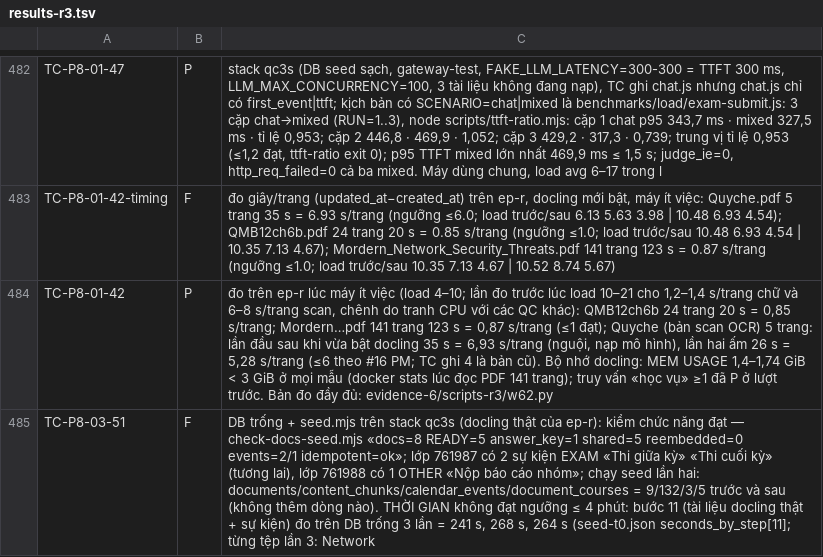
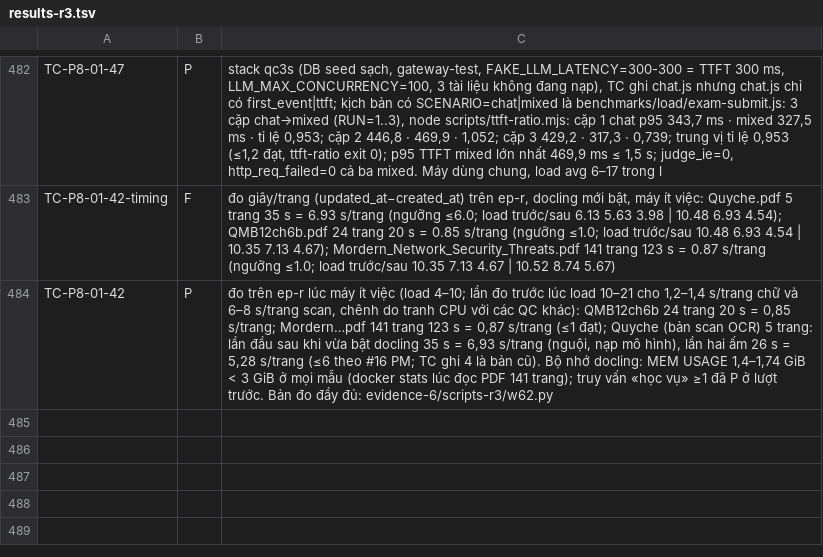
Before and after one commit to kagamikuro1024/EduPilot-v2, a TSV file: docs/regression/evidence-6/results-r3.tsv, drawn as a sheet; only a part is shown, gaps mark what is left out; the diff names each change by its address in the sheet, - before the commit and + after, or states it on an @@ line.

Commit message:
qc3: PE09-13 và P8-03-51 về N chờ cửa sổ SEED cuối (PM)

```diff
--- a/docs/regression/evidence-6/results-r3.tsv
+++ b/docs/regression/evidence-6/results-r3.tsv
-row 485: TC-P8-03-51 | F | DB trống + seed.mjs trên stack qc3s (docling thật của ep-r): kiểm chức năng đạt — check-docs-seed.mjs «docs=8 READY=5 answer_key=1 shared=5 reembedded=0 events=2/1 idempotent=ok»; lớp 761987 có 2 sự kiện EXAM «Thi giữa kỳ» «Thi cuối kỳ» (tương lai), lớp 761988 có 1 OTHER «Nộp báo cáo nhóm»; chạy seed lần hai: documents/content_chunks/calendar_events/document_courses = 9/132/3/5 trước và sau (không thêm dòng nào). THỜI GIAN không đạt ngưỡng ≤ 4 phút: bước 11 (tài liệu docling thật + sự kiện) đo trên DB trống 3 lần = 241 s, 268 s, 264 s (seed-t0.json seconds_by_step[11]; từng tệp lần 3: Network
```
Also changed, not shown: 5 other files.
